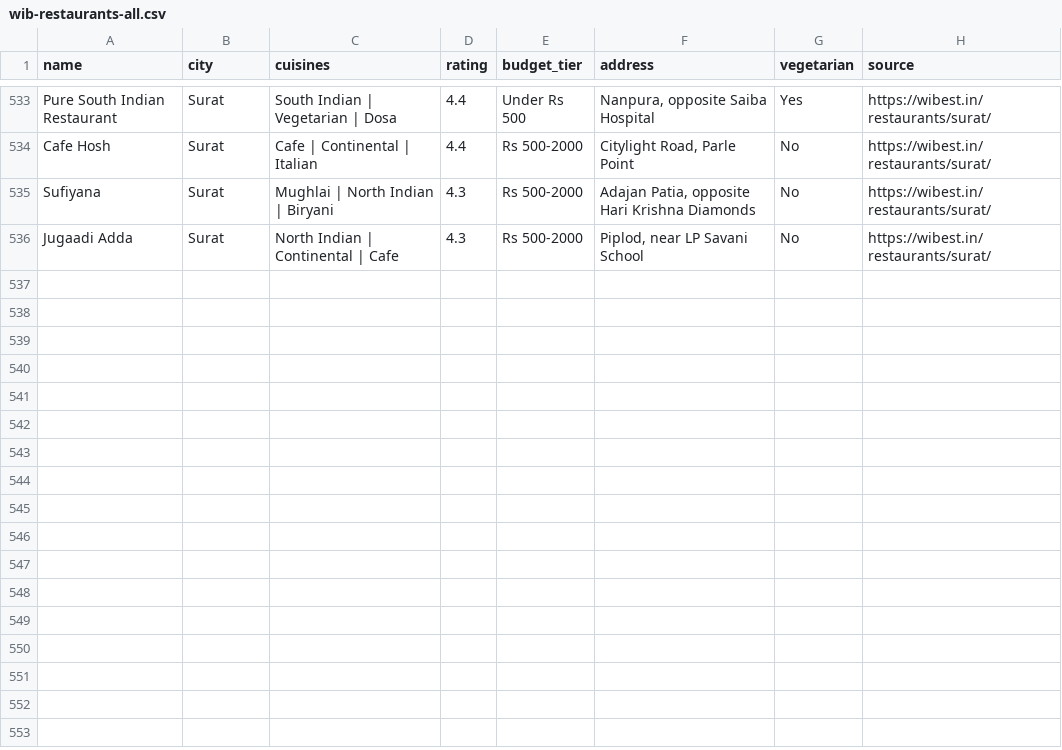
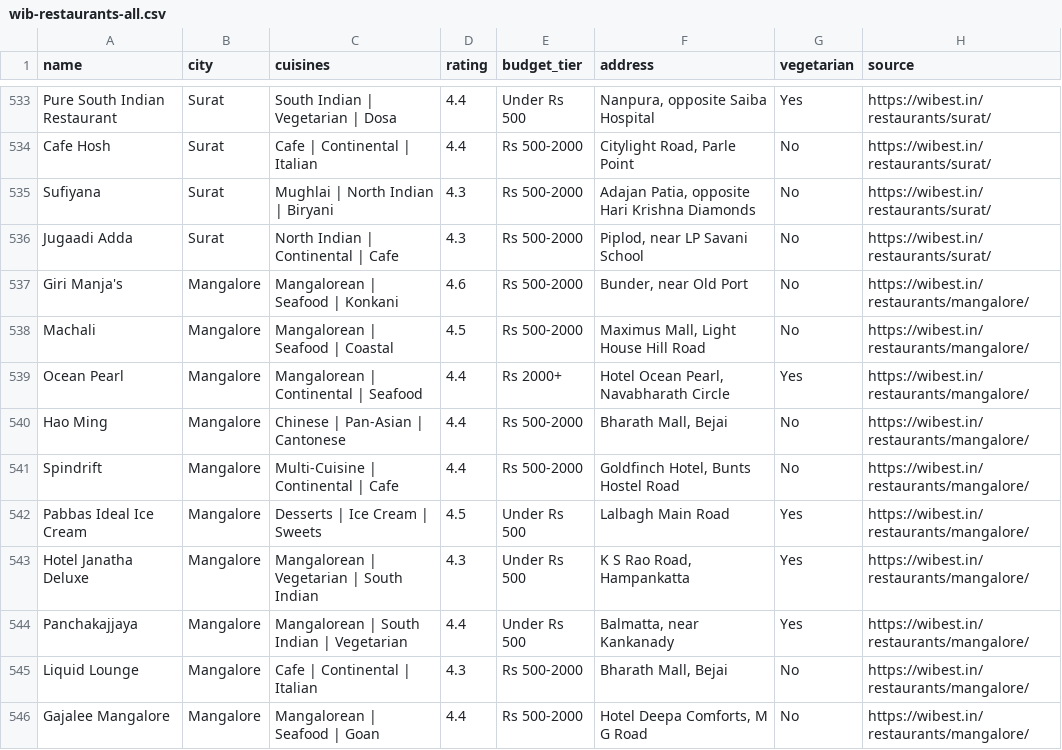
Before and after one commit to WIB-X/wibest, a CSV file: data/csv/wib-restaurants-all.csv, drawn as a sheet; only a part is shown, gaps mark what is left out; the diff names each change by its address in the sheet, - before the commit and + after, or states it on an @@ line.

```diff
--- a/data/csv/wib-restaurants-all.csv
+++ b/data/csv/wib-restaurants-all.csv
+row 537: Giri Manja's | Mangalore | Mangalorean | Seafood | Konkani | 4.6 | Rs 500-2000 | Bunder, near Old Port | No | https://wibest.in/restaurants/mangalore/
+row 538: Machali | Mangalore | Mangalorean | Seafood | Coastal | 4.5 | Rs 500-2000 | Maximus Mall, Light House Hill Road | No | https://wibest.in/restaurants/mangalore/
+row 539: Ocean Pearl | Mangalore | Mangalorean | Continental | Seafood | 4.4 | Rs 2000+ | Hotel Ocean Pearl, Navabharath Circle | Yes | https://wibest.in/restaurants/mangalore/
+row 540: Hao Ming | Mangalore | Chinese | Pan-Asian | Cantonese | 4.4 | Rs 500-2000 | Bharath Mall, Bejai | No | https://wibest.in/restaurants/mangalore/
+row 541: Spindrift | Mangalore | Multi-Cuisine | Continental | Cafe | 4.4 | Rs 500-2000 | Goldfinch Hotel, Bunts Hostel Road | No | https://wibest.in/restaurants/mangalore/
+row 542: Pabbas Ideal Ice Cream | Mangalore | Desserts | Ice Cream | Sweets | 4.5 | Under Rs 500 | Lalbagh Main Road | Yes | https://wibest.in/restaurants/mangalore/
+row 543: Hotel Janatha Deluxe | Mangalore | Mangalorean | Vegetarian | South Indian | 4.3 | Under Rs 500 | K S Rao Road, Hampankatta | Yes | https://wibest.in/restaurants/mangalore/
+row 544: Panchakajjaya | Mangalore | Mangalorean | South Indian | Vegetarian | 4.4 | Under Rs 500 | Balmatta, near Kankanady | Yes | https://wibest.in/restaurants/mangalore/
+row 545: Liquid Lounge | Mangalore | Cafe | Continental | Italian | 4.3 | Rs 500-2000 | Bharath Mall, Bejai | No | https://wibest.in/restaurants/mangalore/
+row 546: Gajalee Mangalore | Mangalore | Mangalorean | Seafood | Goan | 4.4 | Rs 500-2000 | Hotel Deepa Comforts, M G Road | No | https://wibest.in/restaurants/mangalore/
```
Also changed, not shown: data/csv/wib-hospitals-all.csv, 41 other files.
